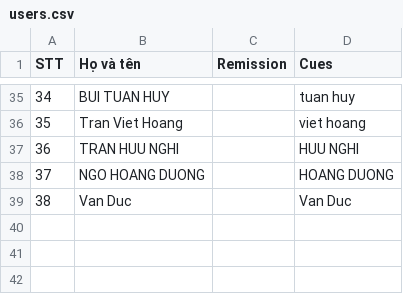
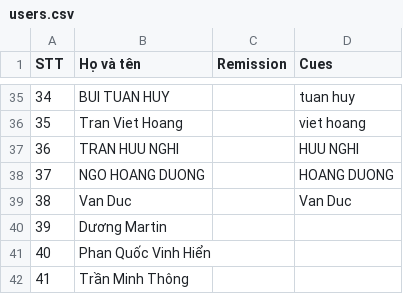
Before and after one commit to thanhloi2603/baller, a CSV file: users.csv, drawn as a sheet; only a part is shown, gaps mark what is left out.

Commit message:
add users

```diff
--- a/users.csv
+++ b/users.csv
@@ -39 +39,4 @@ STT,	Họ và tên, Remission, Cues
 38, Van Duc,,"Van Duc"
+39, Dương Martin,,""
+40, Phan Quốc Vinh Hiển,,""
+41, Trần Minh Thông,,""
```
Also changed, not shown: 1 other file.
